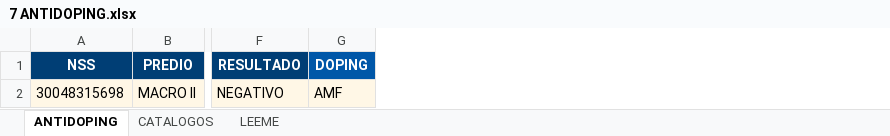
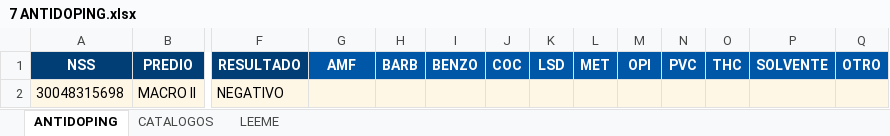
Before and after one commit to mmaldonadonest/portalsalud-personal, an Excel workbook: docs/09102026/corregidos/7 ANTIDOPING.xlsx, sheet ANTIDOPING, drawn as a sheet; only a part is shown, gaps mark what is left out; values as stored, in another font and other column widths than the file's, no borders; the diff names each change by its address in the sheet, - before the commit and + after, or states it on an @@ line.

```diff
--- a/docs/09102026/corregidos/7 ANTIDOPING.xlsx (sheet ANTIDOPING)
+++ b/docs/09102026/corregidos/7 ANTIDOPING.xlsx (sheet ANTIDOPING)
+column H (BARB), empty
+column I (BENZO), empty
+column J (COC), empty
+column K (LSD), empty
+column L (MET), empty
+column M (OPI), empty
+column N (PVC), empty
+column O (THC), empty
+column P (SOLVENTE), empty
+column Q (OTRO), empty
-G1: DOPING
+G1: AMF
-G2 (AMF): AMF
+G2 (AMF): (empty)
```
Also changed, not shown: sheet LEEME, docs/09102026/2 EXAMEN NUEVO INGRESO.xlsx, docs/09102026/7 ANTIDOPING.xlsx, 19 other files.
